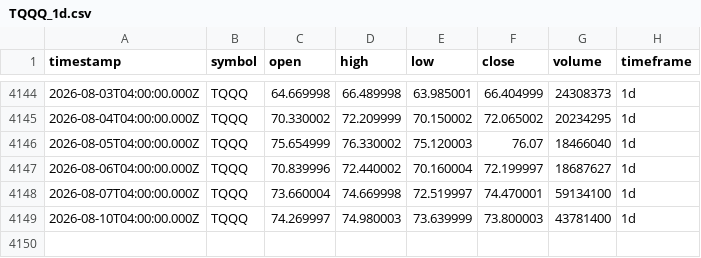
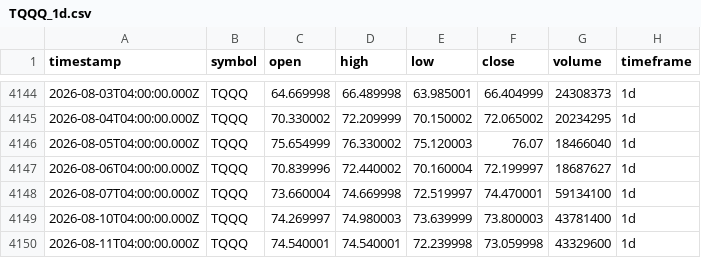
Before and after one commit to adad09382/tqqq-sniper, a CSV file: data/TQQQ_1d.csv, drawn as a sheet; only a part is shown, gaps mark what is left out.

Commit message:
data: update OHLCV 2026-08-12

```diff
--- a/data/TQQQ_1d.csv
+++ b/data/TQQQ_1d.csv
@@ -4149 +4149,2 @@ timestamp,symbol,open,high,low,close,volume,timeframe
 2026-08-10T04:00:00.000Z,TQQQ,74.269997,74.980003,73.639999,73.800003,43781400,1d
+2026-08-11T04:00:00.000Z,TQQQ,74.540001,74.540001,72.239998,73.059998,43329600,1d
```
Also changed, not shown: data/QQQ_1d.csv.
